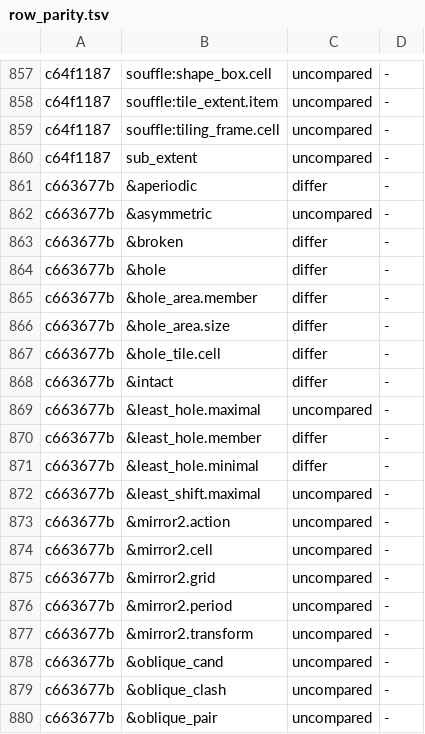
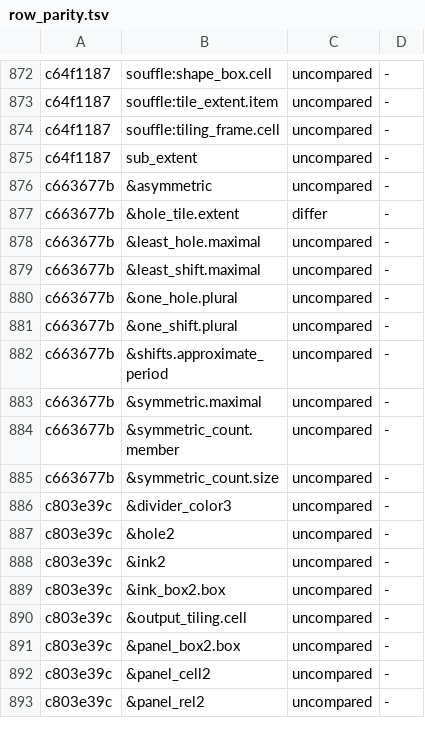
Before and after one commit to conundrumer/arc-workspace, a TSV file: src/arclog_convert/row_parity.tsv, drawn as a sheet; only a part is shown, gaps mark what is left out; the shorter side is filled out with more unchanged rows; the diff covers the shown part only.

```diff
--- a/src/arclog_convert/row_parity.tsv
+++ b/src/arclog_convert/row_parity.tsv
@@ -860,21 +875,5 @@ c64f1187	souffle:tiling_frame.cell	uncompared	-
 c64f1187	sub_extent	uncompared	-
-c663677b	&aperiodic	differ	-
 c663677b	&asymmetric	uncompared	-
-c663677b	&broken	differ	-
-c663677b	&hole	differ	-
-c663677b	&hole_area.member	differ	-
-c663677b	&hole_area.size	differ	-
-c663677b	&hole_tile.cell	differ	-
-c663677b	&intact	differ	-
+c663677b	&hole_tile.extent	differ	-
 c663677b	&least_hole.maximal	uncompared	-
-c663677b	&least_hole.member	differ	-
-c663677b	&least_hole.minimal	differ	-
 c663677b	&least_shift.maximal	uncompared	-
-c663677b	&mirror2.action	uncompared	-
-c663677b	&mirror2.cell	uncompared	-
-c663677b	&mirror2.grid	uncompared	-
-c663677b	&mirror2.period	uncompared	-
-c663677b	&mirror2.transform	uncompared	-
-c663677b	&oblique_cand	uncompared	-
-c663677b	&oblique_clash	uncompared	-
-c663677b	&oblique_pair	uncompared	-
```
Also changed, not shown: 15 added rows and 17 removed rows elsewhere in this file, src/arclog_convert/unreproduced.tsv, 2 other files.
